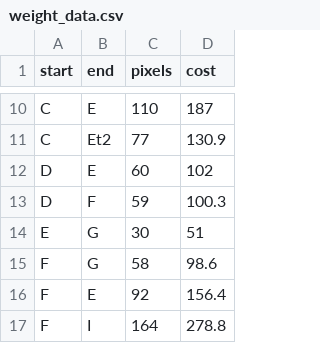
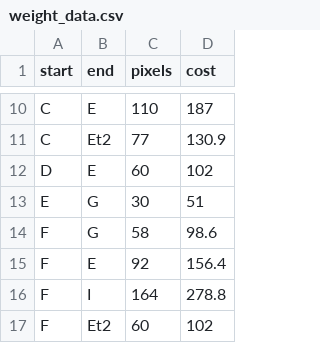
Before and after one commit to Torito77/GraphCampus, a CSV file: data/weight_data.csv, drawn as a sheet; only a part is shown, gaps mark what is left out; the shorter side is filled out with more unchanged rows; the diff names each change by its address in the sheet, - before the commit and + after, or states it on an @@ line.

```diff
--- a/data/weight_data.csv
+++ b/data/weight_data.csv
-row 13: D | F | 59 | 100.3
```
Also changed, not shown: data/positions.csv, 3 other files.
